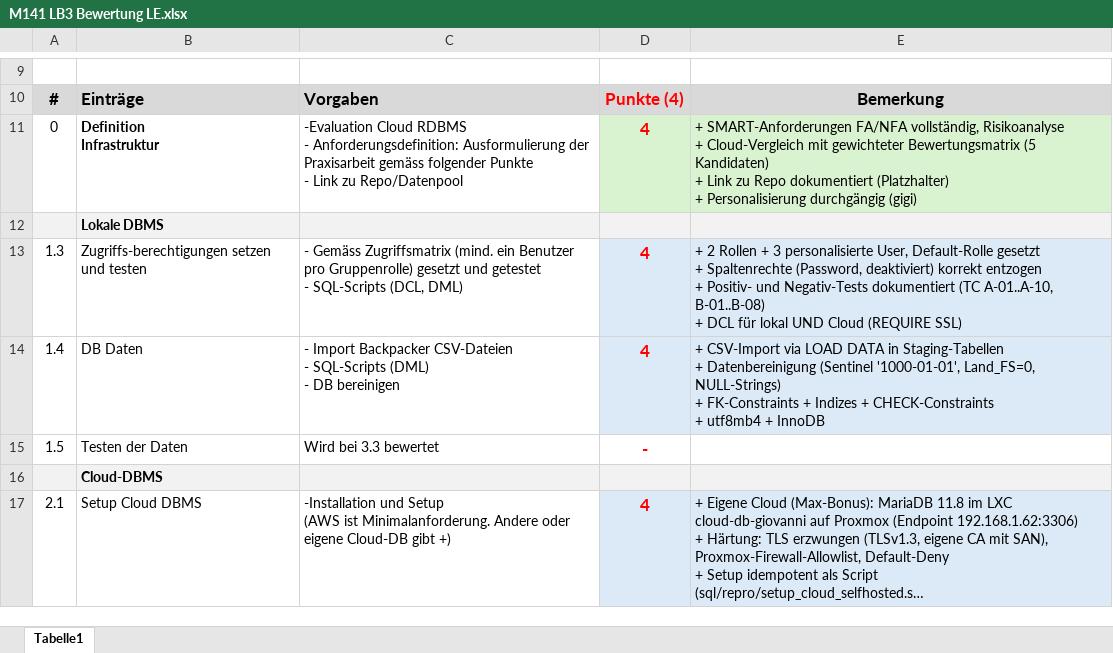
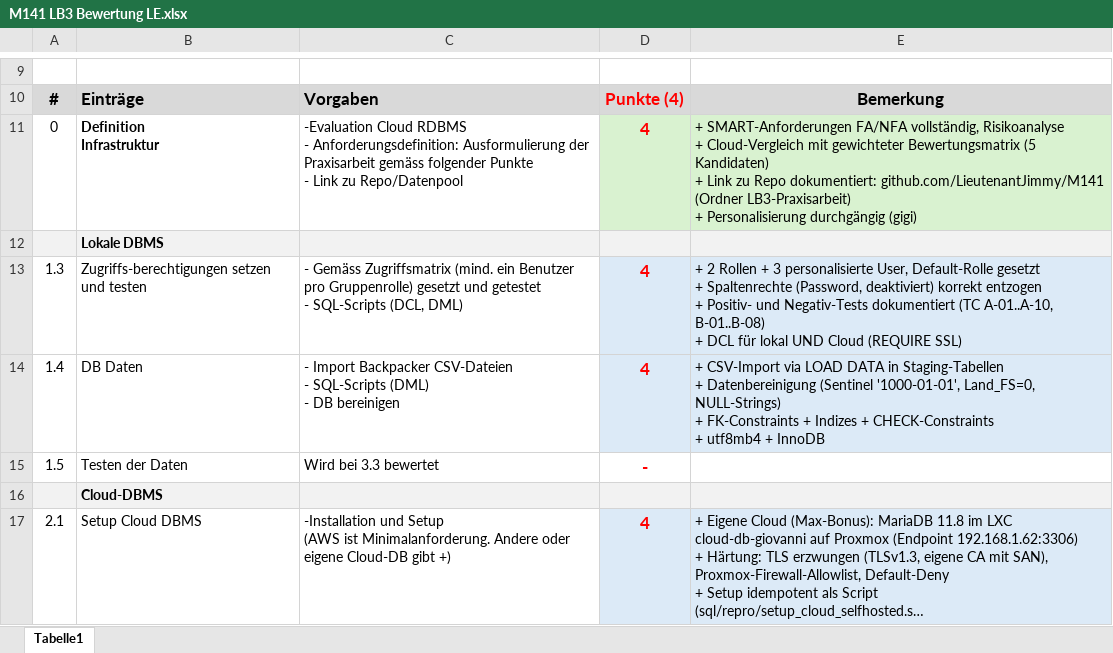
Before and after one commit to LieutenantJimmy/M141, an Excel workbook: LB3-Praxisarbeit/M141 LB3 Bewertung LE.xlsx, sheet Tabelle1, drawn as a sheet; only a part is shown, gaps mark what is left out; long unchanged cells end in …; values as stored, in another font and other column widths than the file's, no borders; ↵ is a line break in a cell; the diff names each change by its address in the sheet, - before the commit and + after, or states it on an @@ line.

```diff
--- a/LB3-Praxisarbeit/M141 LB3 Bewertung LE.xlsx (sheet Tabelle1)
+++ b/LB3-Praxisarbeit/M141 LB3 Bewertung LE.xlsx (sheet Tabelle1)
-E11: …zu Repo dokumentiert (Platzhalter) ↵ + Personalisierung…
+E11: …zu Repo dokumentiert: github.com/LieutenantJimmy/M141 (Ordner LB3-Praxisarbeit) ↵ + Personalisierung…
```
